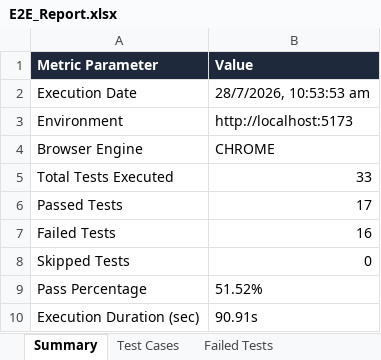
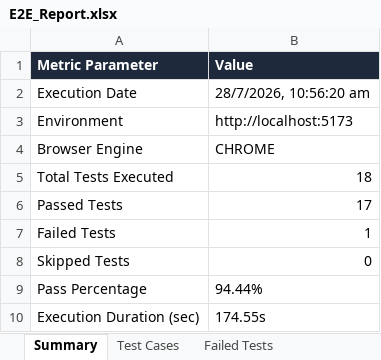
Before and after one commit to vara63/SHAREBITE, an Excel workbook: selenium-tests/reports/E2E_Report.xlsx, sheet Summary, drawn as a sheet; values as stored, in another font and other column widths than the file's, no borders; the diff names each change by its address in the sheet, - before the commit and + after, or states it on an @@ line.

```diff
--- a/selenium-tests/reports/E2E_Report.xlsx (sheet Summary)
+++ b/selenium-tests/reports/E2E_Report.xlsx (sheet Summary)
-B2 (Value): 28/7/2026, 10:53:53 am
+B2 (Value): 28/7/2026, 10:56:20 am
-B5 (Value): 33
+B5 (Value): 18
-B7 (Value): 16
+B7 (Value): 1
-B9 (Value): 51.52%
+B9 (Value): 94.44%
-B10 (Value): 90.91s
+B10 (Value): 174.55s
```
Also changed, not shown: sheet Test Cases, sheet Execution Logs, sheet Failed Tests, 5 other files.
